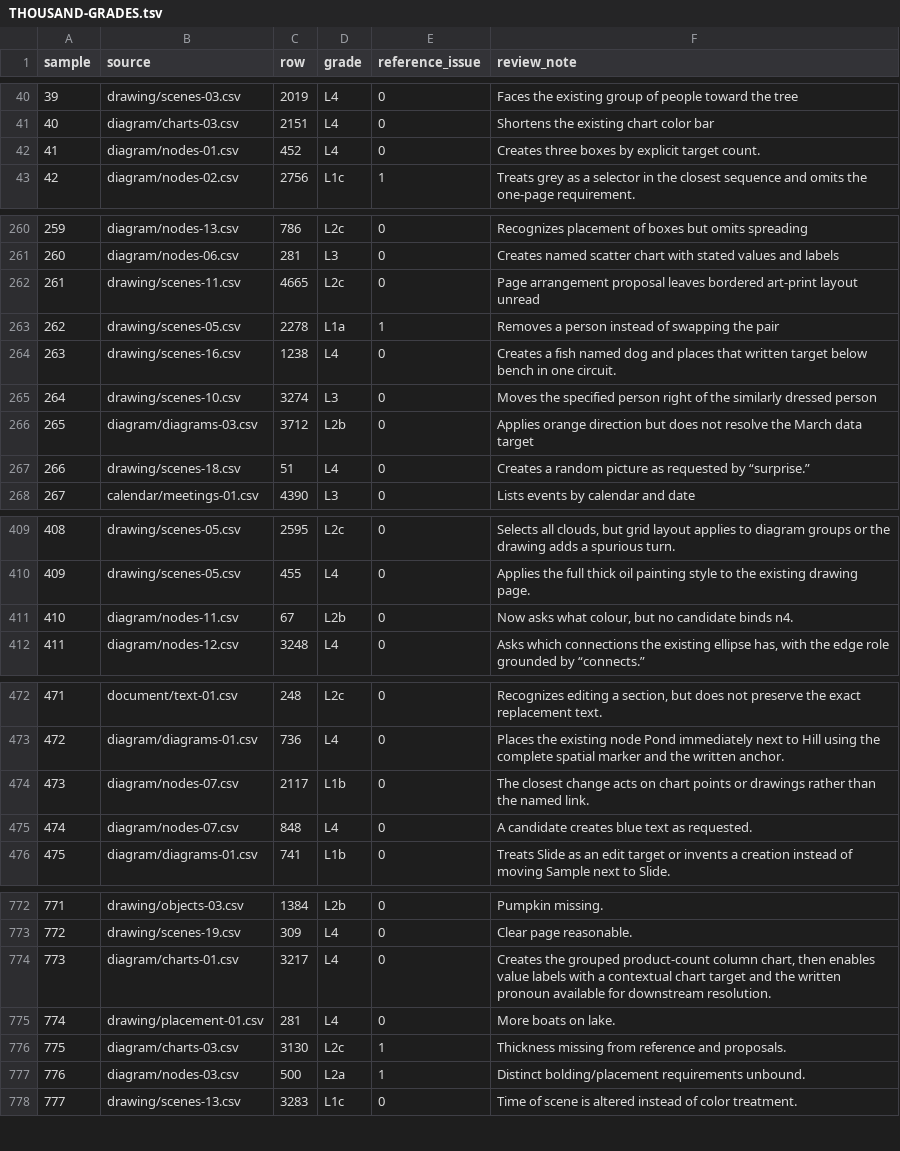
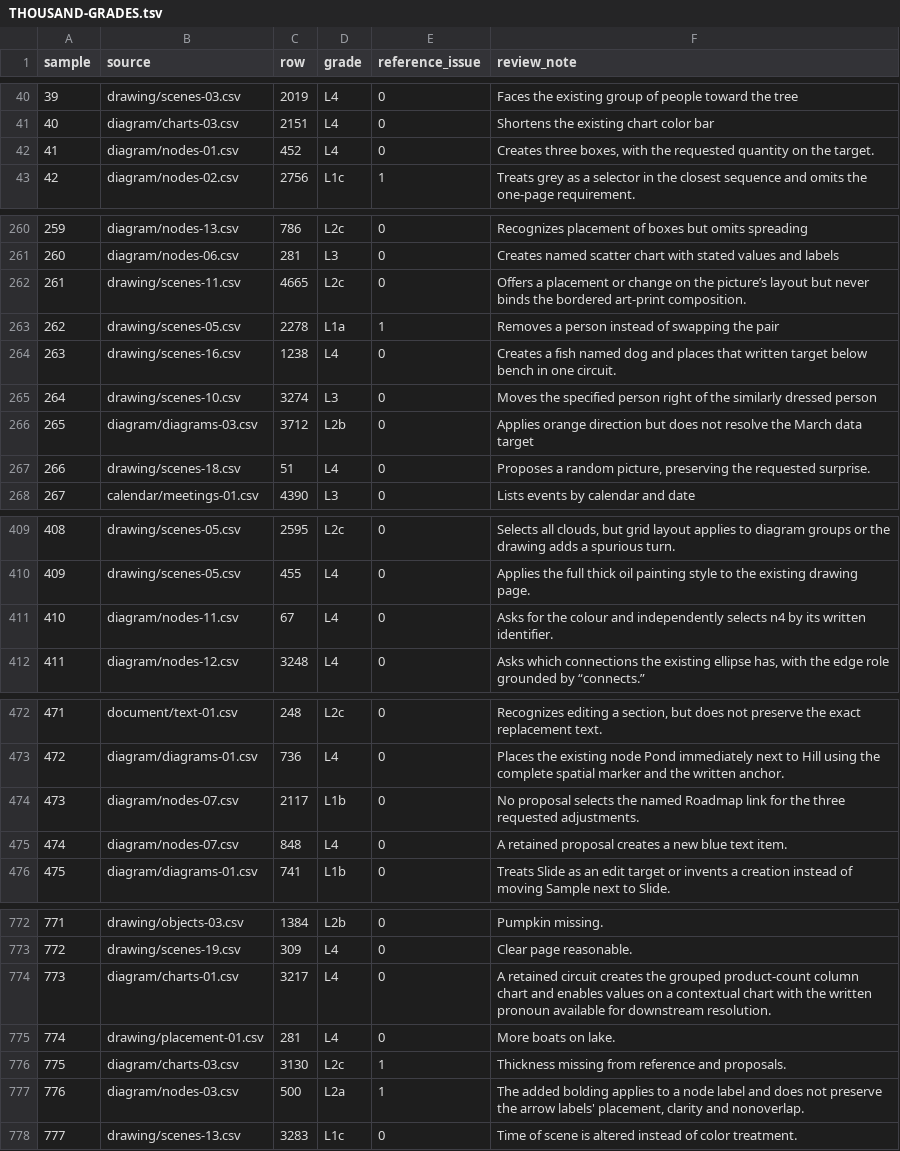
Before and after one commit to ml-circuits-research/pro-formaliser, a TSV file: eval/THOUSAND-GRADES.tsv, drawn as a sheet; only a part is shown, gaps mark what is left out; the diff covers the shown part only.

Commit message:
Bind local references, additive counts and native property questions

```diff
--- a/eval/THOUSAND-GRADES.tsv
+++ b/eval/THOUSAND-GRADES.tsv
@@ -41,3 +41,3 @@ sample	source	row	grade	reference_issue	review_note
 40	diagram/charts-03.csv	2151	L4	0	Shortens the existing chart color bar
-41	diagram/nodes-01.csv	452	L4	0	Creates three boxes by explicit target count.
+41	diagram/nodes-01.csv	452	L4	0	Creates three boxes, with the requested quantity on the target.
 42	diagram/nodes-02.csv	2756	L1c	1	Treats grey as a selector in the closest sequence and omits the one-page requirement.
@@ -261,3 +261,3 @@ sample	source	row	grade	reference_issue	review_note
 260	diagram/nodes-06.csv	281	L3	0	Creates named scatter chart with stated values and labels
-261	drawing/scenes-11.csv	4665	L2c	0	Page arrangement proposal leaves bordered art-print layout unread
+261	drawing/scenes-11.csv	4665	L2c	0	Offers a placement or change on the picture’s layout but never binds the bordered art-print composition.
 262	drawing/scenes-05.csv	2278	L1a	1	Removes a person instead of swapping the pair
@@ -266,3 +266,3 @@ sample	source	row	grade	reference_issue	review_note
 265	diagram/diagrams-03.csv	3712	L2b	0	Applies orange direction but does not resolve the March data target
-266	drawing/scenes-18.csv	51	L4	0	Creates a random picture as requested by “surprise.”
+266	drawing/scenes-18.csv	51	L4	0	Proposes a random picture, preserving the requested surprise.
 267	calendar/meetings-01.csv	4390	L3	0	Lists events by calendar and date
@@ -410,3 +410,3 @@ sample	source	row	grade	reference_issue	review_note
 409	drawing/scenes-05.csv	455	L4	0	Applies the full thick oil painting style to the existing drawing page.
-410	diagram/nodes-11.csv	67	L2b	0	Now asks what colour, but no candidate binds n4.
+410	diagram/nodes-11.csv	67	L4	0	Asks for the colour and independently selects n4 by its written identifier.
 411	diagram/nodes-12.csv	3248	L4	0	Asks which connections the existing ellipse has, with the edge role grounded by “connects.”
@@ -473,4 +473,4 @@ sample	source	row	grade	reference_issue	review_note
 472	diagram/diagrams-01.csv	736	L4	0	Places the existing node Pond immediately next to Hill using the complete spatial marker and the written anchor.
-473	diagram/nodes-07.csv	2117	L1b	0	The closest change acts on chart points or drawings rather than the named link.
-474	diagram/nodes-07.csv	848	L4	0	A candidate creates blue text as requested.
+473	diagram/nodes-07.csv	2117	L1b	0	No proposal selects the named Roadmap link for the three requested adjustments.
+474	diagram/nodes-07.csv	848	L4	0	A retained proposal creates a new blue text item.
 475	diagram/diagrams-01.csv	741	L1b	0	Treats Slide as an edit target or invents a creation instead of moving Sample next to Slide.
@@ -773,6 +773,6 @@ sample	source	row	grade	reference_issue	review_note
 772	drawing/scenes-19.csv	309	L4	0	Clear page reasonable.
-773	diagram/charts-01.csv	3217	L4	0	Creates the grouped product-count column chart, then enables value labels with a contextual chart target and the written pronoun available for downstream resolution.
+773	diagram/charts-01.csv	3217	L4	0	A retained circuit creates the grouped product-count column chart and enables values on a contextual chart with the written pronoun available for downstream resolution.
 774	drawing/placement-01.csv	281	L4	0	More boats on lake.
 775	diagram/charts-03.csv	3130	L2c	1	Thickness missing from reference and proposals.
-776	diagram/nodes-03.csv	500	L2a	1	Distinct bolding/placement requirements unbound.
+776	diagram/nodes-03.csv	500	L2a	1	The added bolding applies to a node label and does not preserve the arrow labels' placement, clarity and nonoverlap.
 777	drawing/scenes-13.csv	3283	L1c	0	Time of scene is altered instead of color treatment.
```
Also changed, not shown: 40 edited cells elsewhere in this file, 19 other files.
